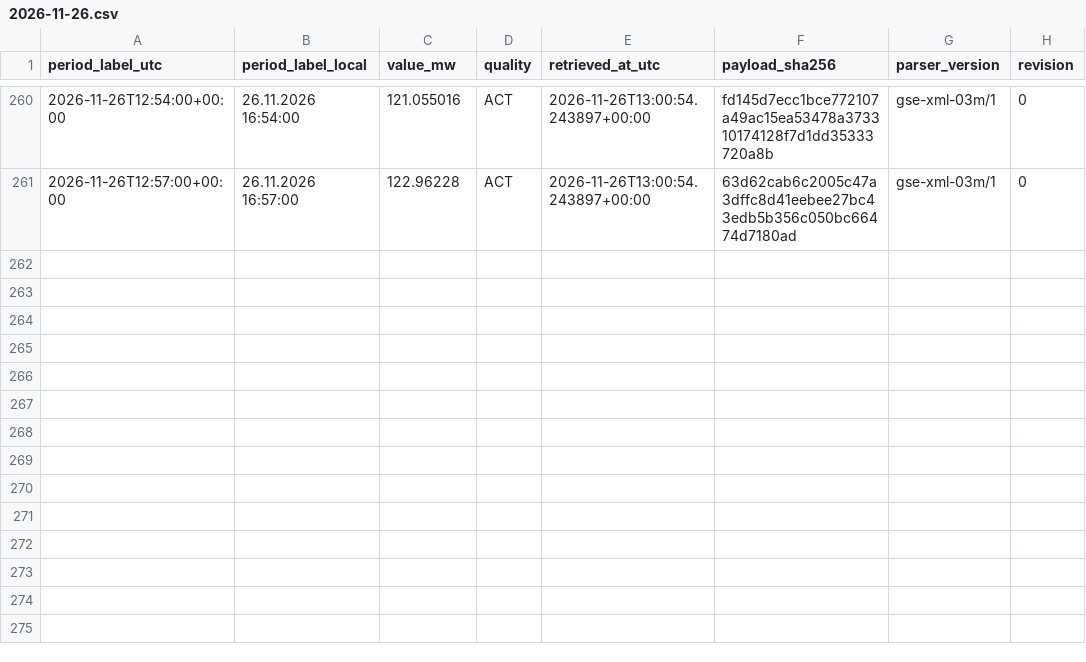
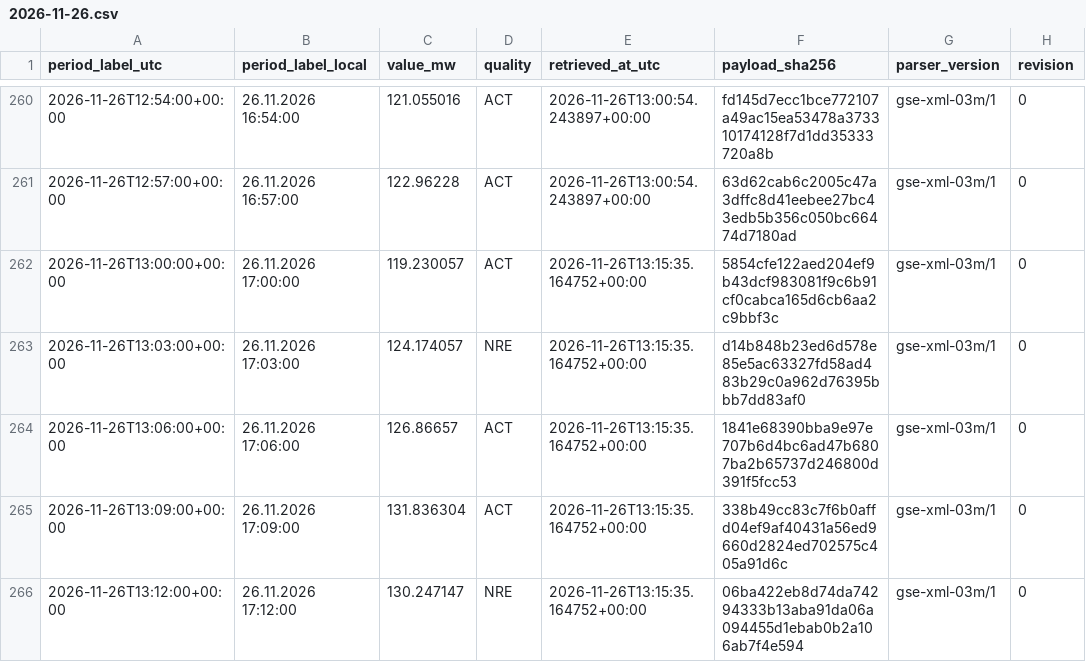
Before and after one commit to GiorgiKhorbaladze/Georgia-WindCast, a CSV file: gse/2026/11/2026-11-26.csv, drawn as a sheet; only a part is shown, gaps mark what is left out; the diff names each change by its address in the sheet, - before the commit and + after, or states it on an @@ line.

```diff
--- a/gse/2026/11/2026-11-26.csv
+++ b/gse/2026/11/2026-11-26.csv
+row 262: 2026-11-26T13:00:00+00:00 | 26.11.2026 17:00:00 | 119.230057 | ACT | 2026-11-26T13:15:35.164752+00:00 | 5854cfe122aed204ef9b43dcf983081f9c6b91cf0cabca165d6cb6aa2c9bbf3c | gse-xml-03m/1 | 0
+row 263: 2026-11-26T13:03:00+00:00 | 26.11.2026 17:03:00 | 124.174057 | NRE | 2026-11-26T13:15:35.164752+00:00 | d14b848b23ed6d578e85e5ac63327fd58ad483b29c0a962d76395bbb7dd83af0 | gse-xml-03m/1 | 0
+row 264: 2026-11-26T13:06:00+00:00 | 26.11.2026 17:06:00 | 126.86657 | ACT | 2026-11-26T13:15:35.164752+00:00 | 1841e68390bba9e97e707b6d4bc6ad47b6807ba2b65737d246800d391f5fcc53 | gse-xml-03m/1 | 0
+row 265: 2026-11-26T13:09:00+00:00 | 26.11.2026 17:09:00 | 131.836304 | ACT | 2026-11-26T13:15:35.164752+00:00 | 338b49cc83c7f6b0affd04ef9af40431a56ed9660d2824ed702575c405a91d6c | gse-xml-03m/1 | 0
+row 266: 2026-11-26T13:12:00+00:00 | 26.11.2026 17:12:00 | 130.247147 | NRE | 2026-11-26T13:15:35.164752+00:00 | 06ba422eb8d74da74294333b13aba91da06a094455d1ebab0b2a106ab7f4e594 | gse-xml-03m/1 | 0
```
Also changed, not shown: balance/2026/11/2026-11-26.csv, 2 other files.
